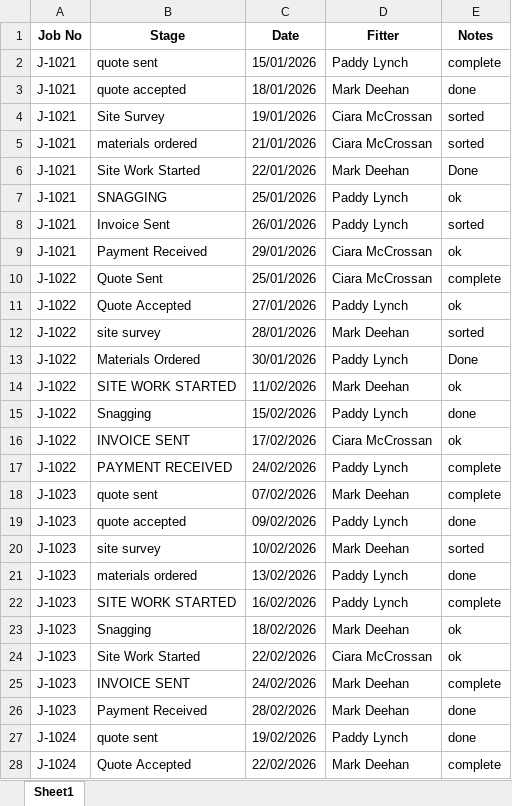
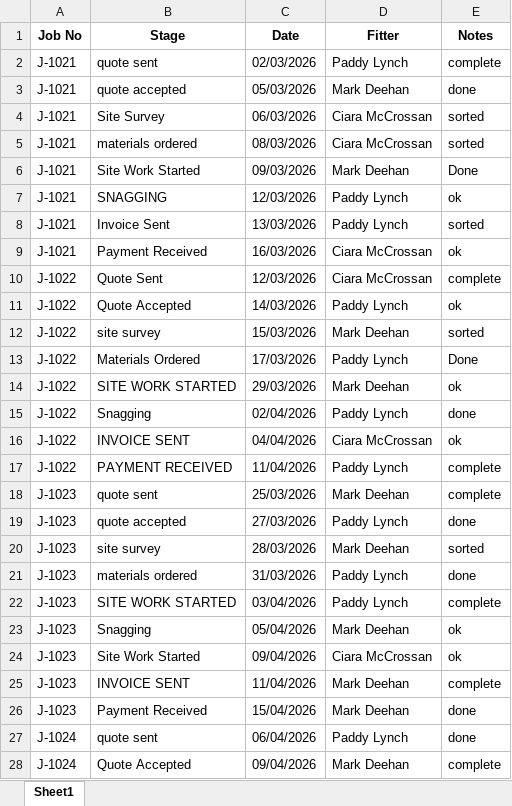
Before and after one commit to Emmett-M-Dev/bottleneck-ingest, an Excel workbook: data/synthetic/messy_joinery/jobs 2026.xlsx, sheet Sheet1, drawn as a sheet; only a part is shown; values as stored, in another font and other column widths than the file's, no borders; the diff covers the shown part only; the diff names each change by its address in the sheet, - before the commit and + after, or states it on an @@ line.

```diff
--- a/data/synthetic/messy_joinery/jobs 2026.xlsx (sheet Sheet1)
+++ b/data/synthetic/messy_joinery/jobs 2026.xlsx (sheet Sheet1)
-C2 (Date): 15/01/2026
+C2 (Date): 02/03/2026
-C3 (Date): 18/01/2026
+C3 (Date): 05/03/2026
-C4 (Date): 19/01/2026
+C4 (Date): 06/03/2026
-C5 (Date): 21/01/2026
+C5 (Date): 08/03/2026
-C6 (Date): 22/01/2026
+C6 (Date): 09/03/2026
-C7 (Date): 25/01/2026
+C7 (Date): 12/03/2026
-C8 (Date): 26/01/2026
+C8 (Date): 13/03/2026
-C9 (Date): 29/01/2026
+C9 (Date): 16/03/2026
-C10 (Date): 25/01/2026
+C10 (Date): 12/03/2026
-C11 (Date): 27/01/2026
+C11 (Date): 14/03/2026
-C12 (Date): 28/01/2026
+C12 (Date): 15/03/2026
-C13 (Date): 30/01/2026
+C13 (Date): 17/03/2026
-C14 (Date): 11/02/2026
+C14 (Date): 29/03/2026
-C15 (Date): 15/02/2026
+C15 (Date): 02/04/2026
-C16 (Date): 17/02/2026
+C16 (Date): 04/04/2026
-C17 (Date): 24/02/2026
+C17 (Date): 11/04/2026
-C18 (Date): 07/02/2026
+C18 (Date): 25/03/2026
-C19 (Date): 09/02/2026
+C19 (Date): 27/03/2026
-C20 (Date): 10/02/2026
+C20 (Date): 28/03/2026
-C21 (Date): 13/02/2026
+C21 (Date): 31/03/2026
-C22 (Date): 16/02/2026
+C22 (Date): 03/04/2026
-C23 (Date): 18/02/2026
+C23 (Date): 05/04/2026
-C24 (Date): 22/02/2026
+C24 (Date): 09/04/2026
-C25 (Date): 24/02/2026
+C25 (Date): 11/04/2026
-C26 (Date): 28/02/2026
+C26 (Date): 15/04/2026
-C27 (Date): 19/02/2026
+C27 (Date): 06/04/2026
-C28 (Date): 22/02/2026
+C28 (Date): 09/04/2026
```
Also changed, not shown: other rows of this sheet, data/synthetic/messy_joinery/jobs spring - Marks copy.xlsx, data/synthetic/messy_joinery/materials orders.xlsx, 4 other files.
